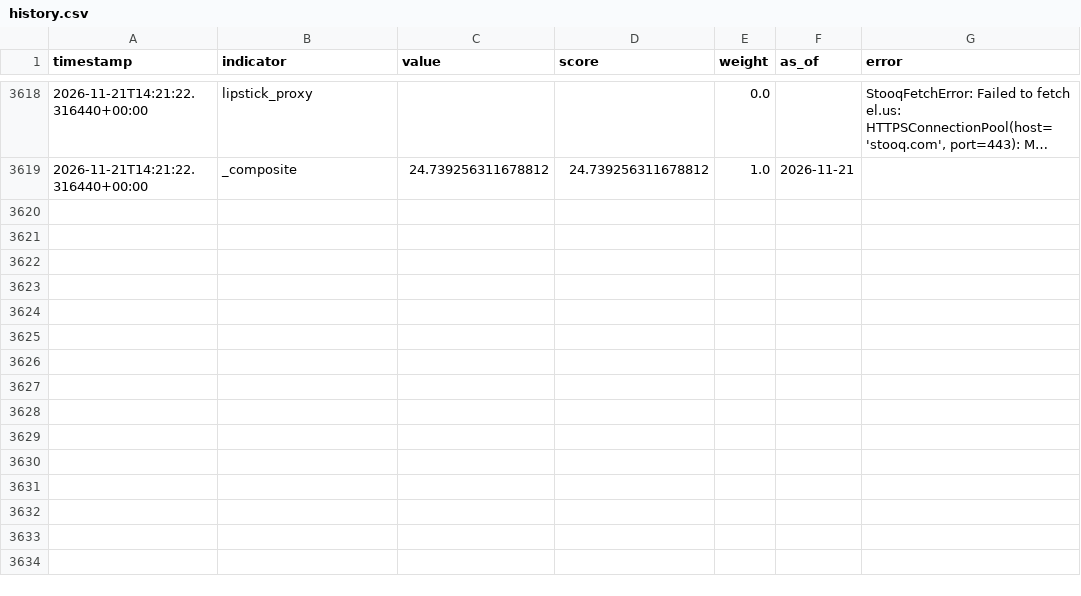
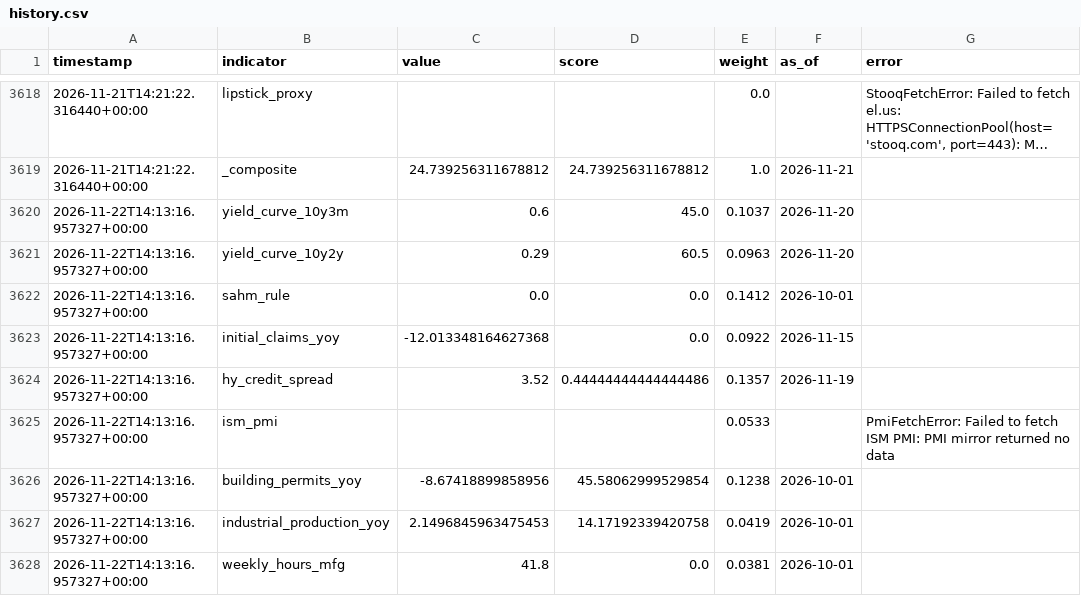
Before and after one commit to ipsitabasu/recession-indicator, a CSV file: data/history.csv, drawn as a sheet; only a part is shown, gaps mark what is left out; long unchanged cells end in …; the diff covers the shown part only; the diff names each change by its address in the sheet, - before the commit and + after, or states it on an @@ line.

Commit message:
data: daily refresh

```diff
--- a/data/history.csv
+++ b/data/history.csv
+row 3620: 2026-11-22T14:13:16.957327+00:00 | yield_curve_10y3m | 0.6 | 45.0 | 0.1037 | 2026-11-20
+row 3621: 2026-11-22T14:13:16.957327+00:00 | yield_curve_10y2y | 0.29 | 60.5 | 0.0963 | 2026-11-20
+row 3622: 2026-11-22T14:13:16.957327+00:00 | sahm_rule | 0.0 | 0.0 | 0.1412 | 2026-10-01
+row 3623: 2026-11-22T14:13:16.957327+00:00 | initial_claims_yoy | -12.013348164627368 | 0.0 | 0.0922 | 2026-11-15
+row 3624: 2026-11-22T14:13:16.957327+00:00 | hy_credit_spread | 3.52 | 0.44444444444444486 | 0.1357 | 2026-11-19
+row 3625: 2026-11-22T14:13:16.957327+00:00 | ism_pmi |  |  | 0.0533 |  | PmiFetchError: Failed to fetch ISM PMI: PMI mirror returned no data
+row 3626: 2026-11-22T14:13:16.957327+00:00 | building_permits_yoy | -8.67418899858956 | 45.58062999529854 | 0.1238 | 2026-10-01
+row 3627: 2026-11-22T14:13:16.957327+00:00 | industrial_production_yoy | 2.1496845963475453 | 14.17192339420758 | 0.0419 | 2026-10-01
+row 3628: 2026-11-22T14:13:16.957327+00:00 | weekly_hours_mfg | 41.8 | 0.0 | 0.0381 | 2026-10-01
```
Also changed, not shown: 9 added rows elsewhere in this file, 1 other file.
